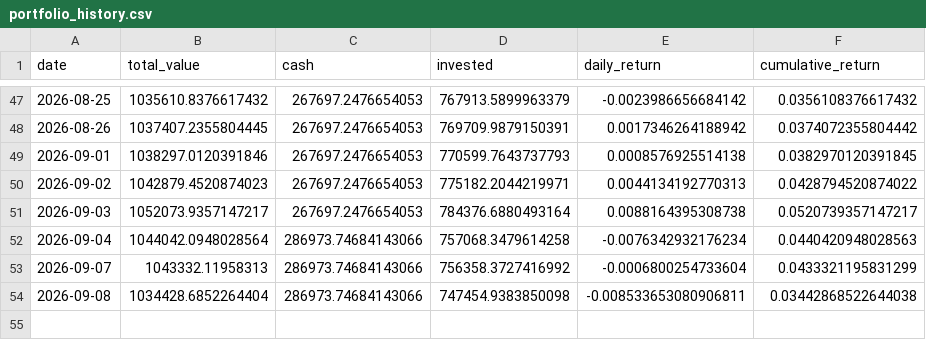
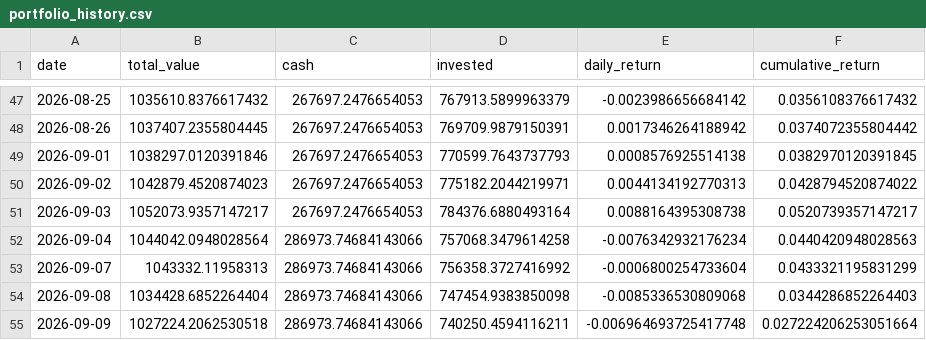
Before and after one commit to pradnyaw25/ai-portfolio-manager, a CSV file: data/portfolio_history.csv, drawn as a sheet; only a part is shown, gaps mark what is left out.

```diff
--- a/data/portfolio_history.csv
+++ b/data/portfolio_history.csv
@@ -53,2 +53,3 @@ date,total_value,cash,invested,daily_return,cumulative_return
 2026-09-07,1043332.11958313,286973.74684143066,756358.3727416992,-0.0006800254733604,0.0433321195831299
-2026-09-08,1034428.6852264404,286973.74684143066,747454.9383850098,-0.008533653080906811,0.03442868522644038
+2026-09-08,1034428.6852264404,286973.74684143066,747454.9383850098,-0.0085336530809068,0.0344286852264403
+2026-09-09,1027224.2062530518,286973.74684143066,740250.4594116211,-0.006964693725417748,0.027224206253051664
```
Also changed, not shown: data/benchmark_history.csv, public/benchmark_history.csv, 55 other files.
